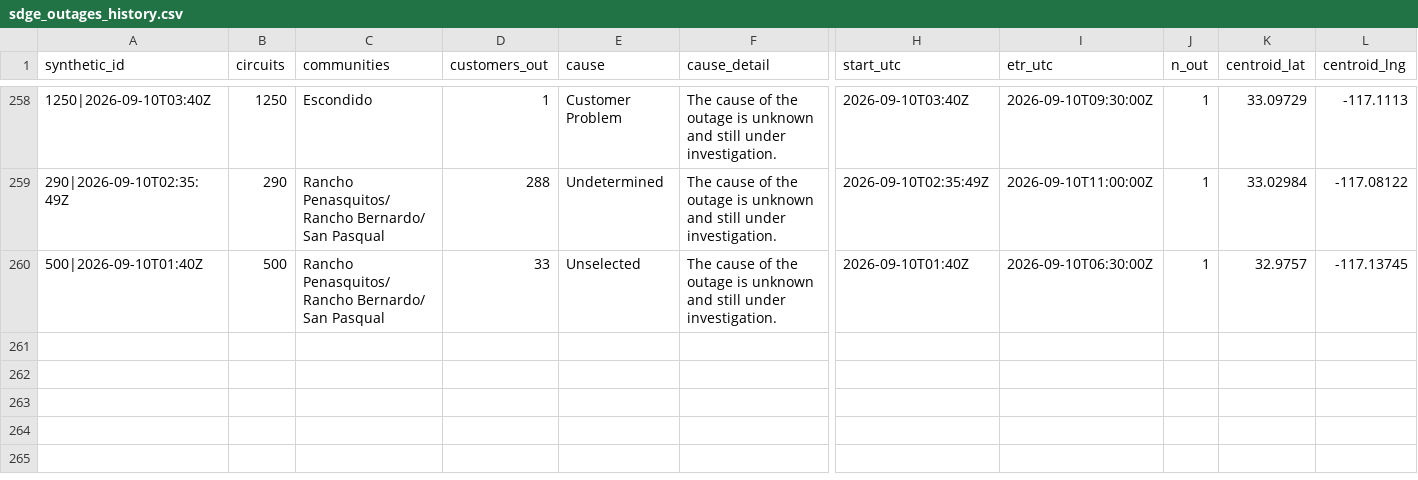
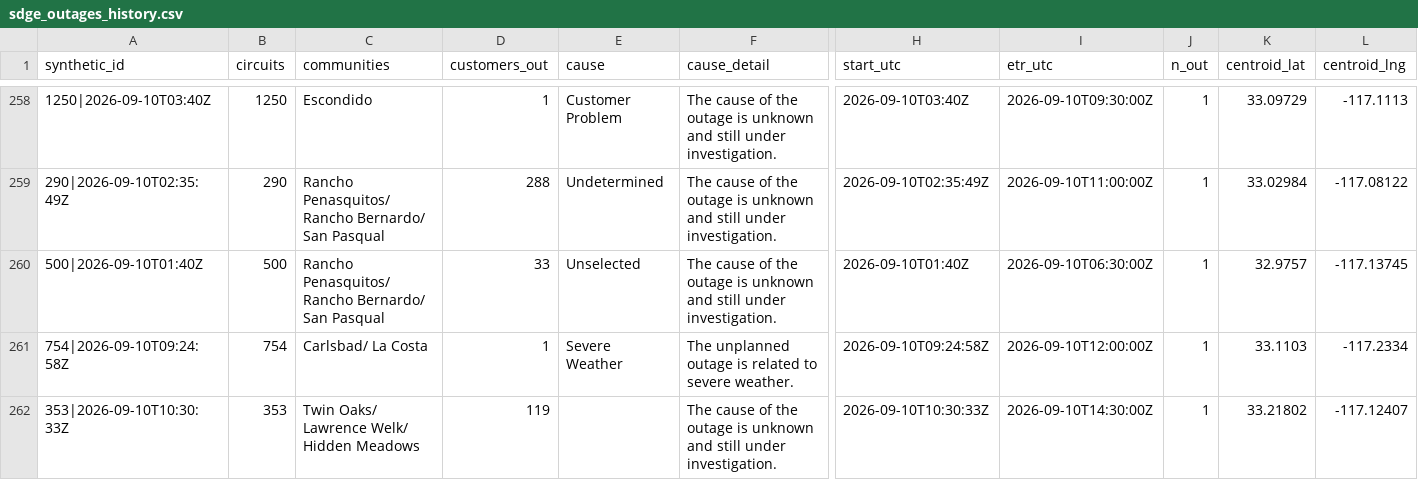
Before and after one commit to danish0305/sce-outage-tracker, a CSV file: sdge/sdge_outages_history.csv, drawn as a sheet; only a part is shown, gaps mark what is left out; rows hold the shown columns only; the diff names each change by its address in the sheet, - before the commit and + after, or states it on an @@ line.

```diff
--- a/sdge/sdge_outages_history.csv
+++ b/sdge/sdge_outages_history.csv
+row 261: 754|2026-09-10T09:24:58Z | 754 | Carlsbad/ La Costa | 1 | Severe Weather | The unplanned outage is related to severe weather. | 2026-09-10T09:24:58Z | 2026-09-10T12:00:00Z | 1 | 33.1103 | -117.2334
+row 262: 353|2026-09-10T10:30:33Z | 353 | Twin Oaks/ Lawrence Welk/ Hidden Meadows | 119 |  | The cause of the outage is unknown and still under investigation. | 2026-09-10T10:30:33Z | 2026-09-10T14:30:00Z | 1 | 33.21802 | -117.12407
```
Also changed, not shown: anaheim/anaheim_points_history.csv, anaheim/anaheim_points_latest.csv, 13 other files.
